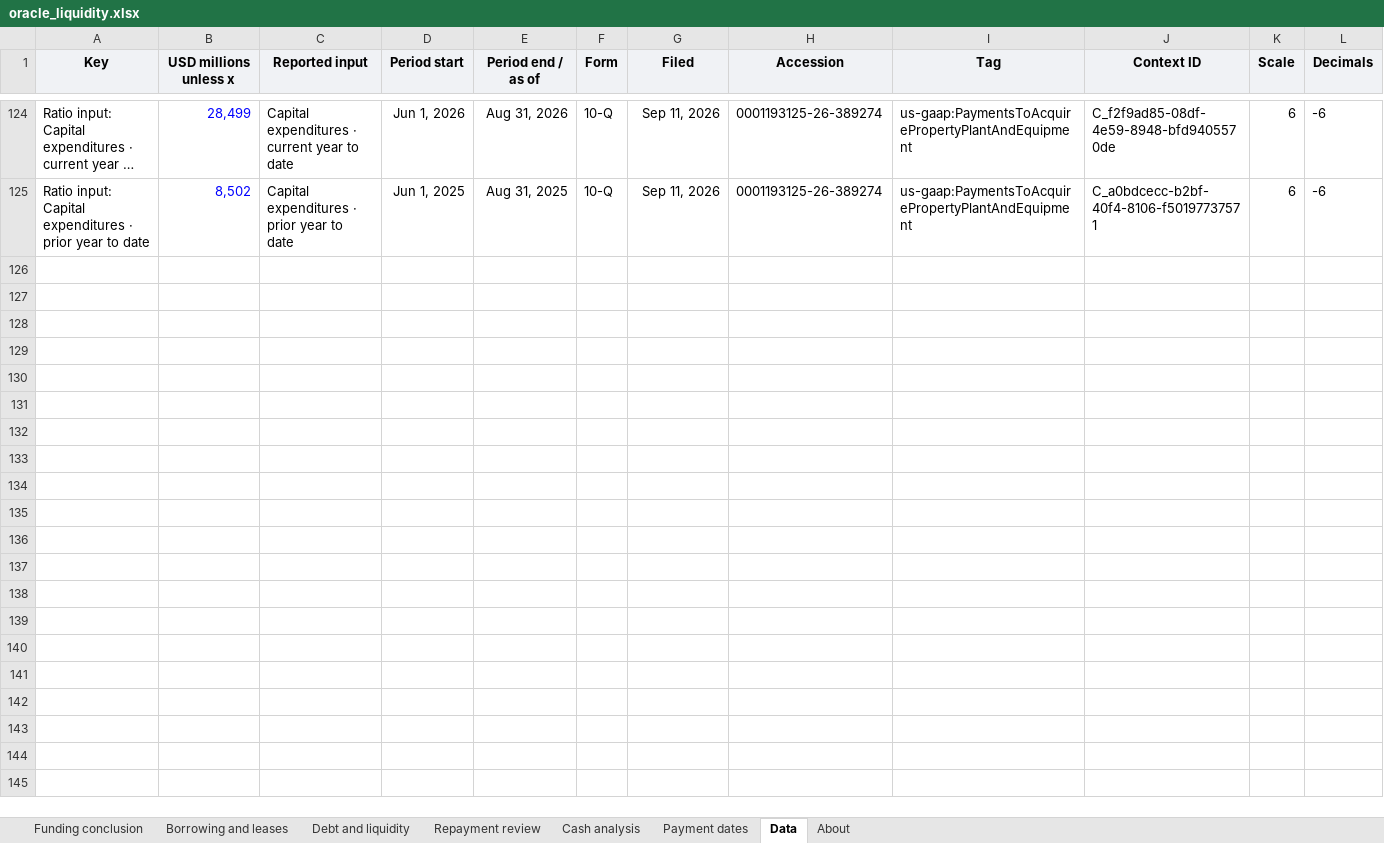
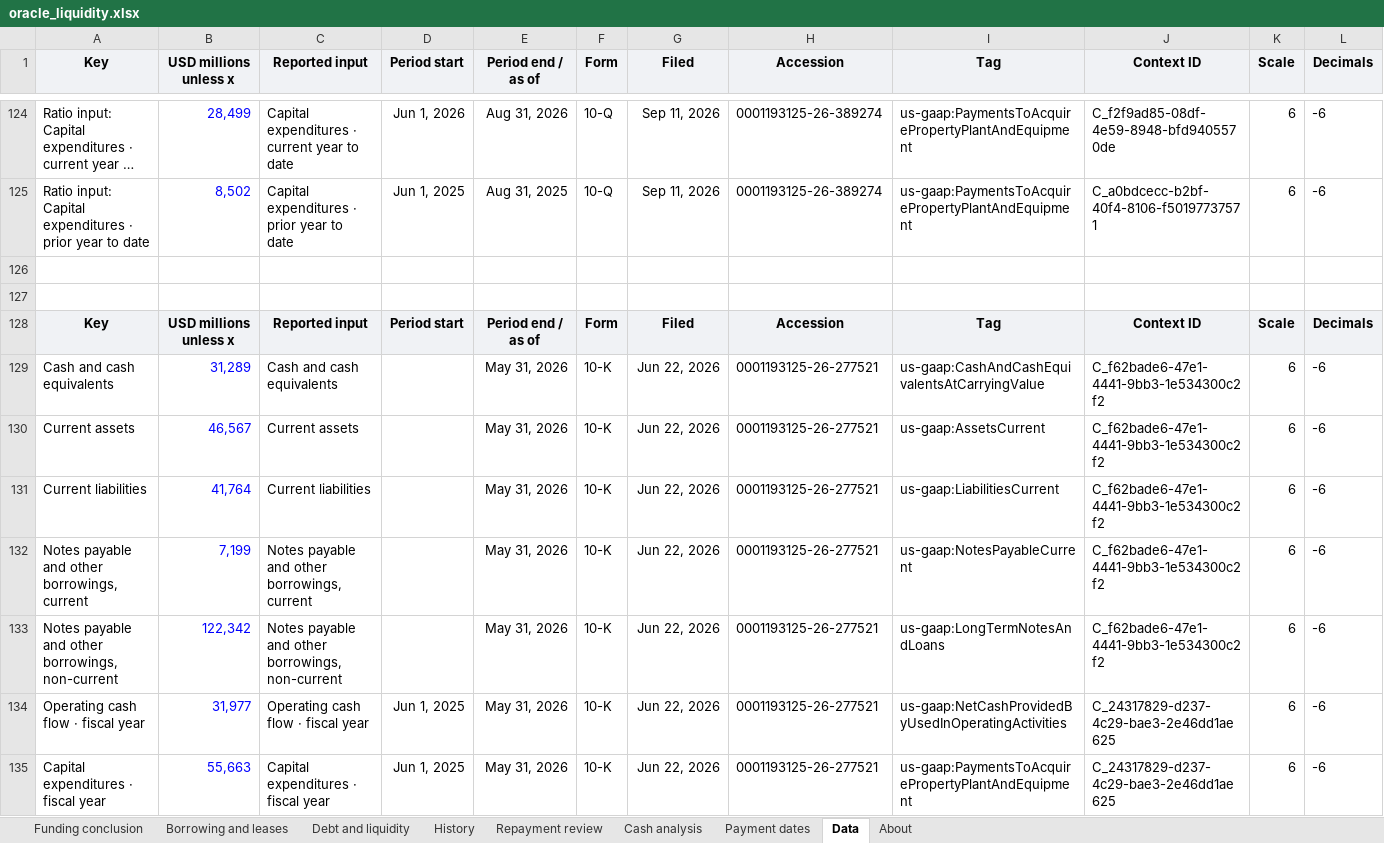
Before and after one commit to jackconnolly1000-ux/institutional-research-terminal, an Excel workbook: samples/oracle_liquidity.xlsx, sheet Data, drawn as a sheet; only a part is shown, gaps mark what is left out; long unchanged cells end in …; values as stored, in another font and other column widths than the file's, no borders; rows hold the shown columns only; the diff names each change by its address in the sheet, - before the commit and + after, or states it on an @@ line.

```diff
--- a/samples/oracle_liquidity.xlsx (sheet Data)
+++ b/samples/oracle_liquidity.xlsx (sheet Data)
+sheet tab: History
+row 126: (empty)
+row 127: (empty)
+row 128: Key | USD millions unless x | Reported input | Period start | Period end / as of | Form | Filed | Accession | Tag | Context ID | Scale | Decimals
+row 129: Cash and cash equivalents | 31,289 | Cash and cash equivalents |  | May 31, 2026 | 10-K | Jun 22, 2026 | 0001193125-26-277521 | us-gaap:CashAndCashEquivalentsAtCarryingValue | C_f62bade6-47e1-4441-9bb3-1e534300c2f2 | 6 | -6
+row 130: Current assets | 46,567 | Current assets |  | May 31, 2026 | 10-K | Jun 22, 2026 | 0001193125-26-277521 | us-gaap:AssetsCurrent | C_f62bade6-47e1-4441-9bb3-1e534300c2f2 | 6 | -6
+row 131: Current liabilities | 41,764 | Current liabilities |  | May 31, 2026 | 10-K | Jun 22, 2026 | 0001193125-26-277521 | us-gaap:LiabilitiesCurrent | C_f62bade6-47e1-4441-9bb3-1e534300c2f2 | 6 | -6
+row 132: Notes payable and other borrowings, current | 7,199 | Notes payable and other borrowings, current |  | May 31, 2026 | 10-K | Jun 22, 2026 | 0001193125-26-277521 | us-gaap:NotesPayableCurrent | C_f62bade6-47e1-4441-9bb3-1e534300c2f2 | 6 | -6
+row 133: Notes payable and other borrowings, non-current | 122,342 | Notes payable and other borrowings, non-current |  | May 31, 2026 | 10-K | Jun 22, 2026 | 0001193125-26-277521 | us-gaap:LongTermNotesAndLoans | C_f62bade6-47e1-4441-9bb3-1e534300c2f2 | 6 | -6
+row 134: Operating cash flow · fiscal year | 31,977 | Operating cash flow · fiscal year | Jun 1, 2025 | May 31, 2026 | 10-K | Jun 22, 2026 | 0001193125-26-277521 | us-gaap:NetCashProvidedByUsedInOperatingActivities | C_24317829-d237-4c29-bae3-2e46dd1ae625 | 6 | -6
+row 135: Capital expenditures · fiscal year | 55,663 | Capital expenditures · fiscal year | Jun 1, 2025 | May 31, 2026 | 10-K | Jun 22, 2026 | 0001193125-26-277521 | us-gaap:PaymentsToAcquirePropertyPlantAndEquipment | C_24317829-d237-4c29-bae3-2e46dd1ae625 | 6 | -6
```
Also changed, not shown: sheet About, charts or pictures, samples/lly_liquidity.xlsx, samples/vistra_liquidity.xlsx, 24 other files.
